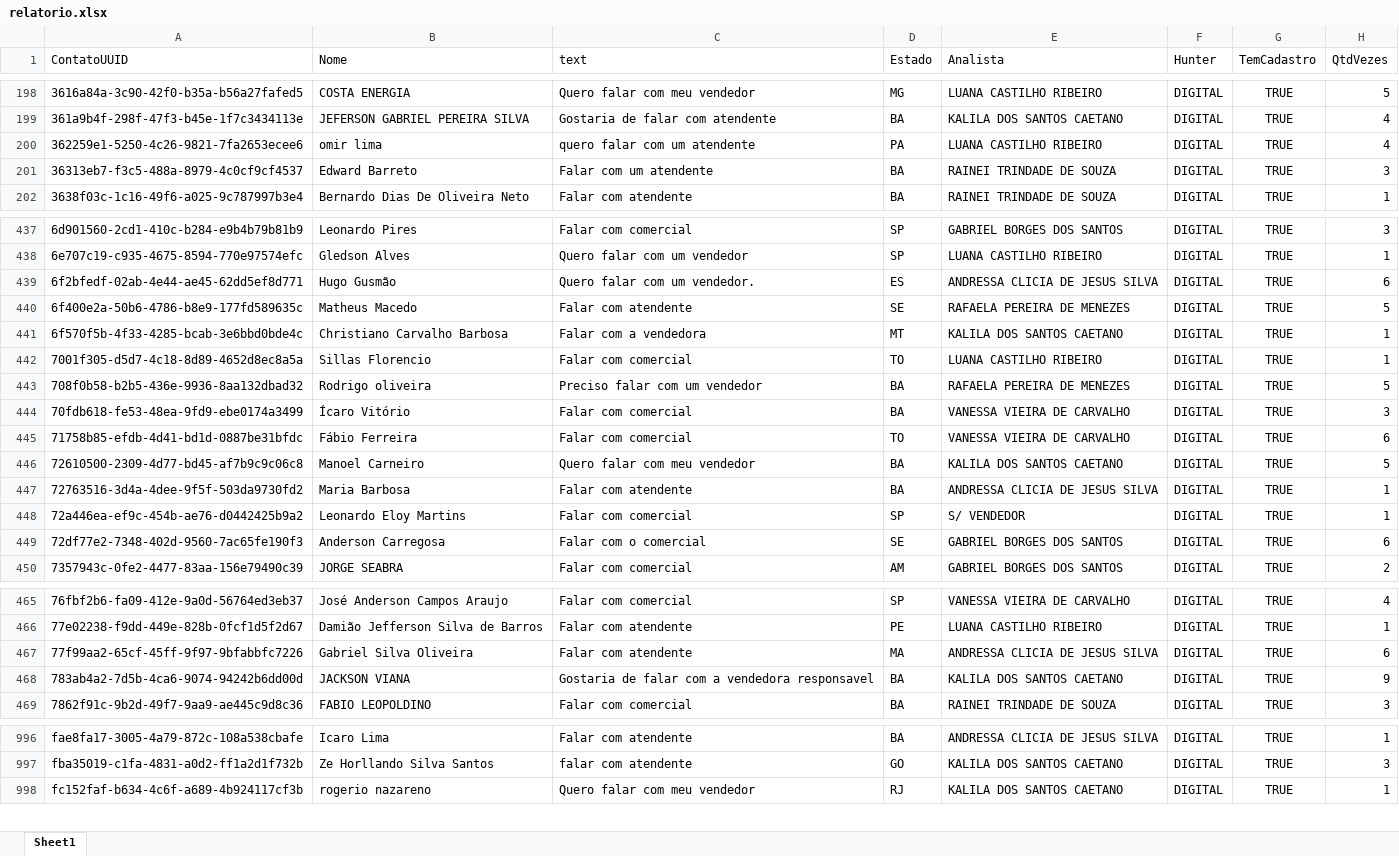
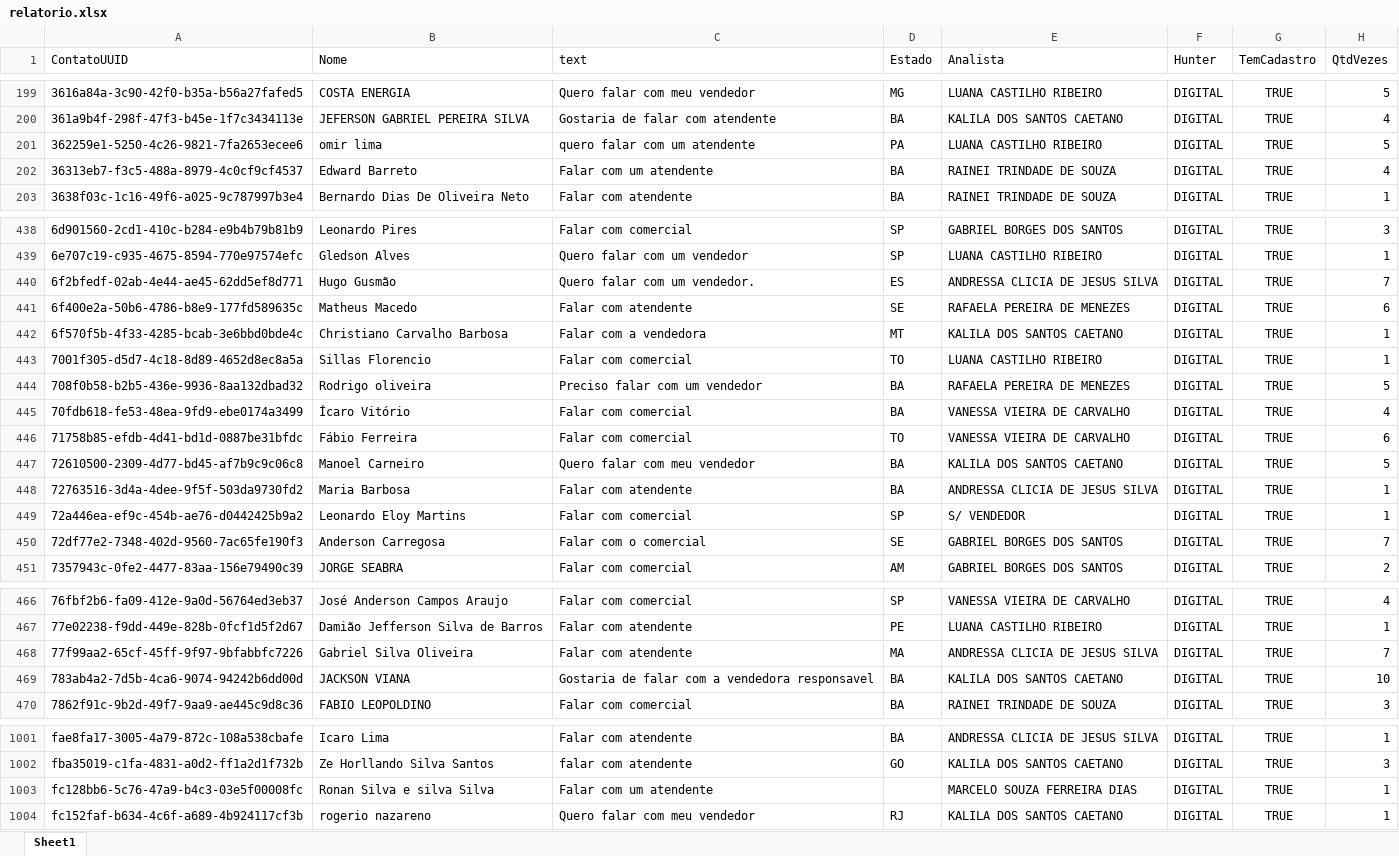
Before and after one commit to Marketing-Amara/weni-relatorio, an Excel workbook: output/relatorio.xlsx, sheet Sheet1, drawn as a sheet; only a part is shown, gaps mark what is left out; values as stored, in another font and other column widths than the file's, no borders; addresses are those after the commit; the diff covers the shown part only; the diff names each change by its address in the sheet, - before the commit and + after, or states it on an @@ line.

```diff
--- a/output/relatorio.xlsx (sheet Sheet1)
+++ b/output/relatorio.xlsx (sheet Sheet1)
-H201 (QtdVezes): 4
+H201 (QtdVezes): 5
-H202 (QtdVezes): 3
+H202 (QtdVezes): 4
-H440 (QtdVezes): 6
+H440 (QtdVezes): 7
-H441 (QtdVezes): 5
+H441 (QtdVezes): 6
-H445 (QtdVezes): 3
+H445 (QtdVezes): 4
-H450 (QtdVezes): 6
+H450 (QtdVezes): 7
-H468 (QtdVezes): 6
+H468 (QtdVezes): 7
-H469 (QtdVezes): 9
+H469 (QtdVezes): 10
+row 1003: fc128bb6-5c76-47a9-b4c3-03e5f00008fc | Ronan Silva e silva Silva | Falar com um atendente |  | MARCELO SOUZA FERREIRA DIAS | DIGITAL | TRUE | 1
```
Also changed, not shown: 5 added rows and 15 edited cells elsewhere in this sheet.
